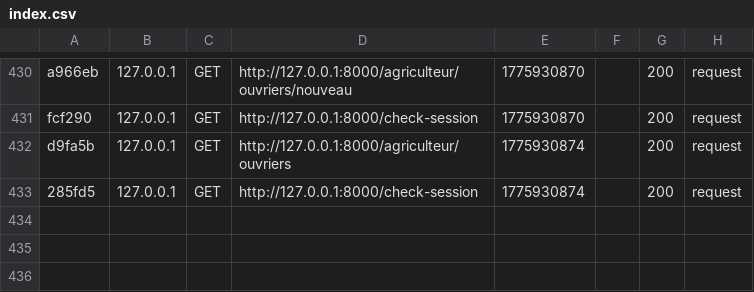
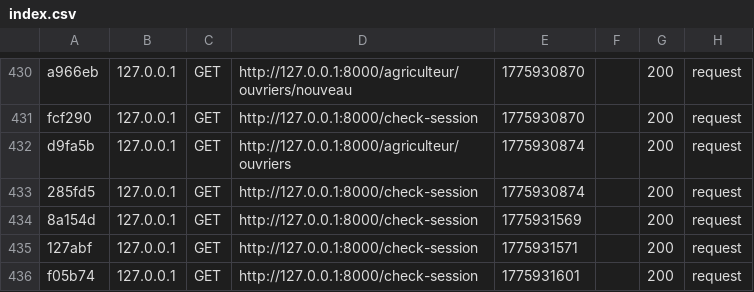
Before and after one commit to sarramalek/Esprit-PIDEV-3A11-2526-AgroFlow, a CSV file: var/cache/dev/profiler/index.csv, drawn as a sheet; only a part is shown, gaps mark what is left out; the diff names each change by its address in the sheet, - before the commit and + after, or states it on an @@ line.

```diff
--- a/var/cache/dev/profiler/index.csv
+++ b/var/cache/dev/profiler/index.csv
+row 434: 8a154d | 127.0.0.1 | GET | http://127.0.0.1:8000/check-session | 1775931569 |  | 200 | request
+row 435: 127abf | 127.0.0.1 | GET | http://127.0.0.1:8000/check-session | 1775931571 |  | 200 | request
+row 436: f05b74 | 127.0.0.1 | GET | http://127.0.0.1:8000/check-session | 1775931601 |  | 200 | request
```
Also changed, not shown: 1 other file.
